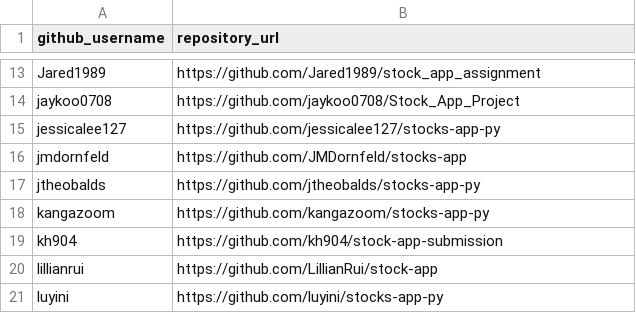
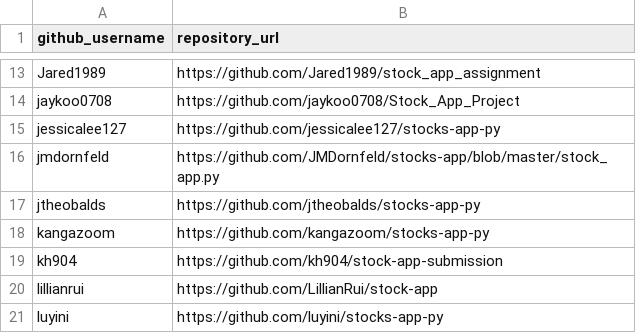
Before and after one commit to prof-rossetti/nyu-info-2335-201805, a CSV file: projects/stocks-app/submissions.csv, drawn as a sheet; only a part is shown, gaps mark what is left out.

Commit message:
Update submissions.csv

```diff
--- a/projects/stocks-app/submissions.csv
+++ b/projects/stocks-app/submissions.csv
@@ -15,3 +15,3 @@ jaykoo0708, https://github.com/jaykoo0708/Stock_App_Project
 jessicalee127, https://github.com/jessicalee127/stocks-app-py
-jmdornfeld, https://github.com/JMDornfeld/stocks-app
+jmdornfeld, https://github.com/JMDornfeld/stocks-app/blob/master/stock_app.py
 jtheobalds, https://github.com/jtheobalds/stocks-app-py
```
